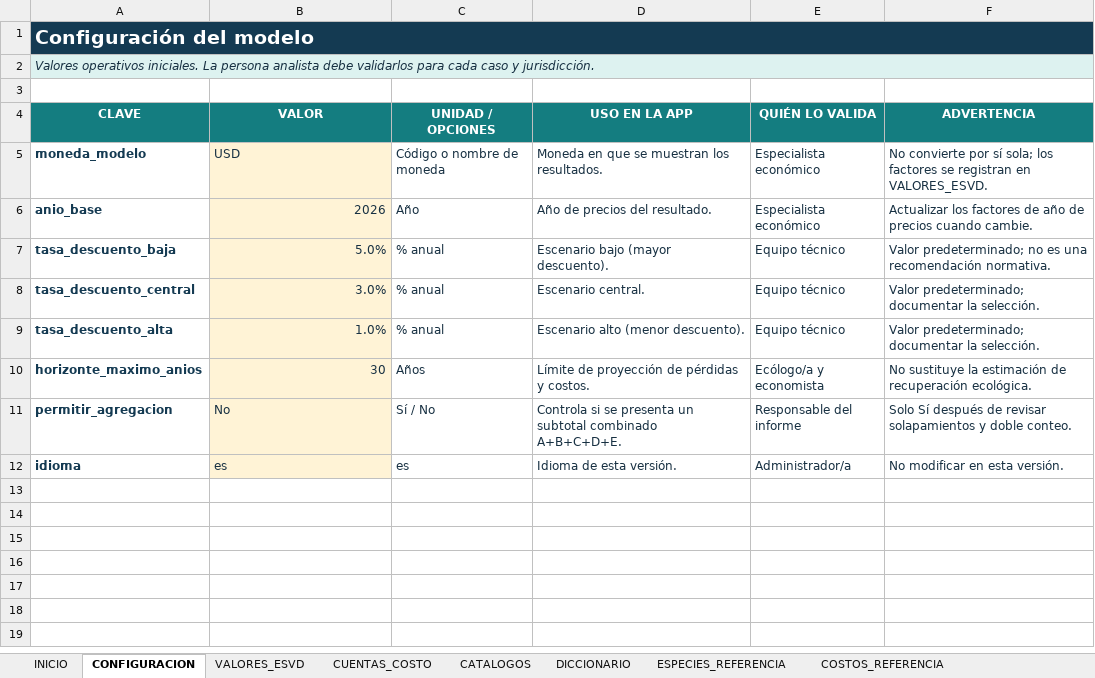
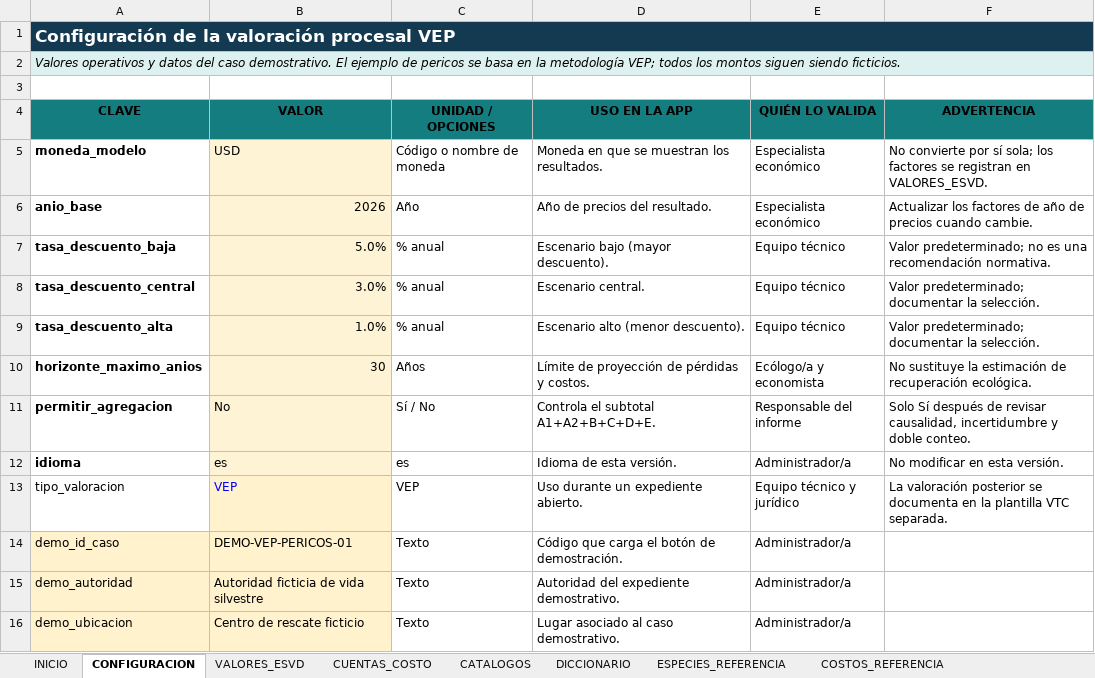
Before and after one commit to ARandomRedPixel/Index-Calc-Beta-2, an Excel workbook: data/Plantilla_Calculadora_ESVD_ES.xlsx, sheet CONFIGURACION, drawn as a sheet; only a part is shown; values as stored, in another font and other column widths than the file's, no borders; table styles not drawn; the diff covers the shown part only; the diff names each change by its address in the sheet, - before the commit and + after, or states it on an @@ line.

```diff
--- a/data/Plantilla_Calculadora_ESVD_ES.xlsx (sheet CONFIGURACION)
+++ b/data/Plantilla_Calculadora_ESVD_ES.xlsx (sheet CONFIGURACION)
-A1 (CLAVE): Configuración del modelo
+A1 (CLAVE): Configuración de la valoración procesal VEP
@@ A1 text size: smaller @@
-A2 (CLAVE): Valores operativos iniciales. La persona analista debe validarlos para cada caso y jurisdicción.
+A2 (CLAVE): Valores operativos y datos del caso demostrativo. El ejemplo de pericos se basa en la metodología VEP; todos los montos siguen siendo ficticios.
-A2 text colour: #173042
+A2 text colour: black
-A4:F4 text colour: #FFFFFF
+A4:F4 text colour: black
-A5:A12 text colour: #143A52
+A5:A12 text colour: black
-B5:F12 text colour: #173042
+B5:F12 text colour: black
-D11 (USO EN LA APP): Controla si se presenta un subtotal combinado A+B+C+D+E.
+D11 (USO EN LA APP): Controla el subtotal A1+A2+B+C+D+E.
-F11 (ADVERTENCIA): …de revisar solapamientos y doble…
+F11 (ADVERTENCIA): …de revisar causalidad, incertidumbre y doble…
+row 13: tipo_valoracion | VEP | VEP | Uso durante un expediente abierto. | Equipo técnico y jurídico | La valoración posterior se documenta en la plantilla VTC separada.
+row 14: demo_id_caso | DEMO-VEP-PERICOS-01 | Texto | Código que carga el botón de demostración. | Administrador/a
+row 15: demo_autoridad | Autoridad ficticia de vida silvestre | Texto | Autoridad del expediente demostrativo. | Administrador/a
+row 16: demo_ubicacion | Centro de rescate ficticio | Texto | Lugar asociado al caso demostrativo. | Administrador/a
```
Also changed, not shown: 11 added rows elsewhere in this sheet, sheet VALORES_ESVD, sheet COSTOS_REFERENCIA, sheet ESPECIES_REFERENCIA, sheet DICCIONARIO, sheet CUENTAS_COSTO, sheet INICIO, 1 more sheet, formulas that keep their value, 9 other files.
